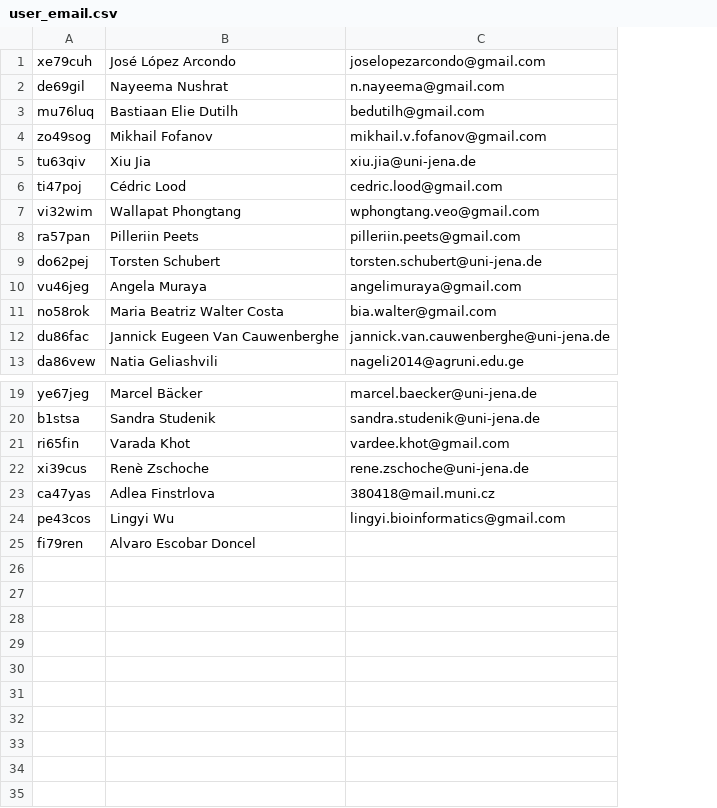
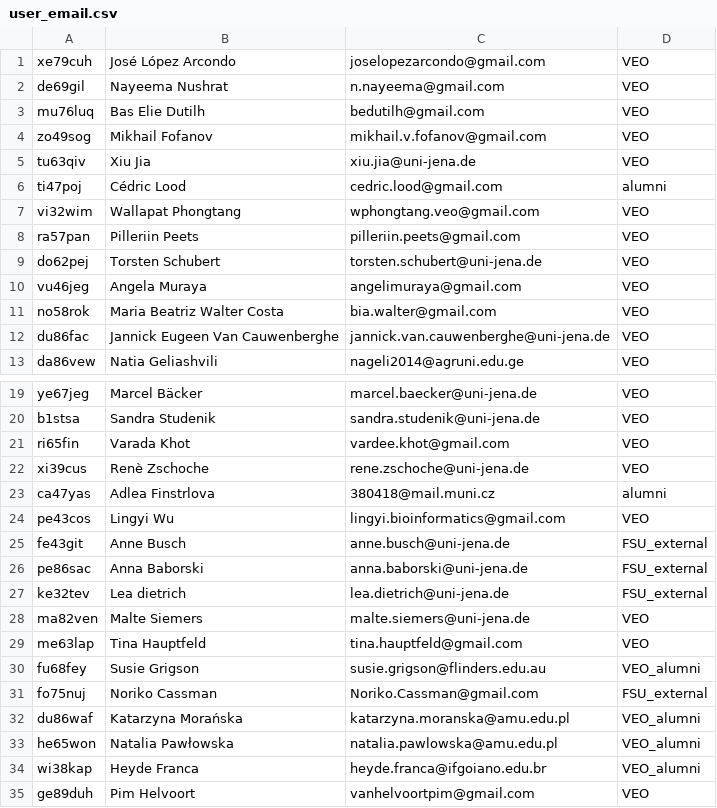
Before and after one commit to SwapnilDoijad/veo_pipelines, a CSV file: supplementary_scripts/user_email.csv, drawn as a sheet; only a part is shown, gaps mark what is left out; removed rows and columns are numbered as before the commit, all else as after; the diff names each change by its address in the sheet, - before the commit and + after, or states it on an @@ line.

```diff
--- a/supplementary_scripts/user_email.csv
+++ b/supplementary_scripts/user_email.csv
+column D, rows 1-13: VEO | VEO | VEO | VEO | VEO | alumni | VEO | VEO | VEO | VEO | VEO | VEO | VEO; rows 19-24: VEO | VEO | VEO | VEO | alumni | VEO
-B3: Bastiaan Elie Dutilh
+B3: Bas Elie Dutilh
-row 25: fi79ren | Alvaro Escobar Doncel
+row 25: fe43git | Anne Busch | anne.busch@uni-jena.de | FSU_external
+row 26: pe86sac | Anna Baborski | anna.baborski@uni-jena.de | FSU_external
+row 27: ke32tev | Lea dietrich | lea.dietrich@uni-jena.de | FSU_external
+row 28: ma82ven | Malte Siemers | malte.siemers@uni-jena.de | VEO
+row 29: me63lap | Tina Hauptfeld | tina.hauptfeld@gmail.com | VEO
+row 30: fu68fey | Susie Grigson | susie.grigson@flinders.edu.au | VEO_alumni
+row 31: fo75nuj | Noriko Cassman | Noriko.Cassman@gmail.com | FSU_external
+row 32: du86waf | Katarzyna Morańska | katarzyna.moranska@amu.edu.pl | VEO_alumni
+row 33: he65won | Natalia Pawłowska | natalia.pawlowska@amu.edu.pl | VEO_alumni
+row 34: wi38kap | Heyde Franca | heyde.franca@ifgoiano.edu.br | VEO_alumni
+row 35: ge89duh | Pim Helvoort | vanhelvoortpim@gmail.com | VEO
```
Also changed, not shown: supplementary_scripts/parameter_files/example.0771_amplicon_sequence_analysis_by_qiime2.tsv, 18 other files.
